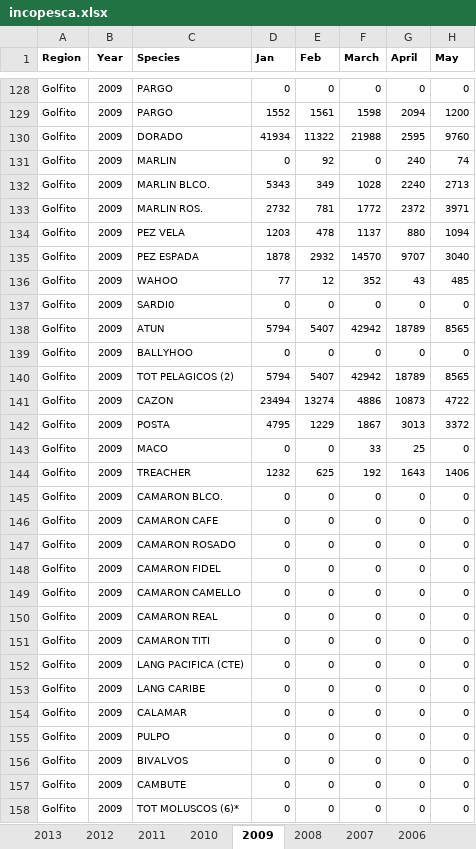
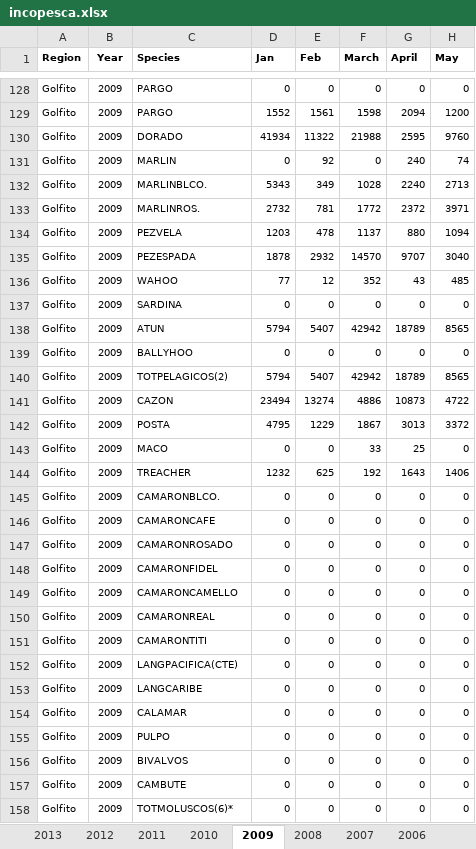
Before and after one commit to FisheriesManagement/fishmgnt, an Excel workbook: incopesca.xlsx, sheet 2009, drawn as a sheet; only a part is shown, gaps mark what is left out; values as stored, in another font and other column widths than the file's, no borders; the diff covers the shown part only; the diff names each change by its address in the sheet, - before the commit and + after, or states it on an @@ line.

```diff
--- a/incopesca.xlsx (sheet 2009)
+++ b/incopesca.xlsx (sheet 2009)
-C132 (Species): MARLIN BLCO.
+C132 (Species): MARLINBLCO.
-C133 (Species): MARLIN ROS.
+C133 (Species): MARLINROS.
-C134 (Species): PEZ VELA
+C134 (Species): PEZVELA
-C135 (Species): PEZ ESPADA
+C135 (Species): PEZESPADA
-C137 (Species): SARDI0
+C137 (Species): SARDINA
-C140 (Species): TOT PELAGICOS (2)
+C140 (Species): TOTPELAGICOS(2)
-C145 (Species): CAMARON BLCO.
+C145 (Species): CAMARONBLCO.
-C146 (Species): CAMARON CAFE
+C146 (Species): CAMARONCAFE
-C147 (Species): CAMARON ROSADO
+C147 (Species): CAMARONROSADO
-C148 (Species): CAMARON FIDEL
+C148 (Species): CAMARONFIDEL
-C149 (Species): CAMARON CAMELLO
+C149 (Species): CAMARONCAMELLO
-C150 (Species): CAMARON REAL
+C150 (Species): CAMARONREAL
-C151 (Species): CAMARON TITI
+C151 (Species): CAMARONTITI
-C152 (Species): LANG PACIFICA (CTE)
+C152 (Species): LANGPACIFICA(CTE)
-C153 (Species): LANG CARIBE
+C153 (Species): LANGCARIBE
-C158 (Species): TOT MOLUSCOS (6)*
+C158 (Species): TOTMOLUSCOS(6)*
```
Also changed, not shown: 78 edited cells elsewhere in this sheet, 6 other files.
